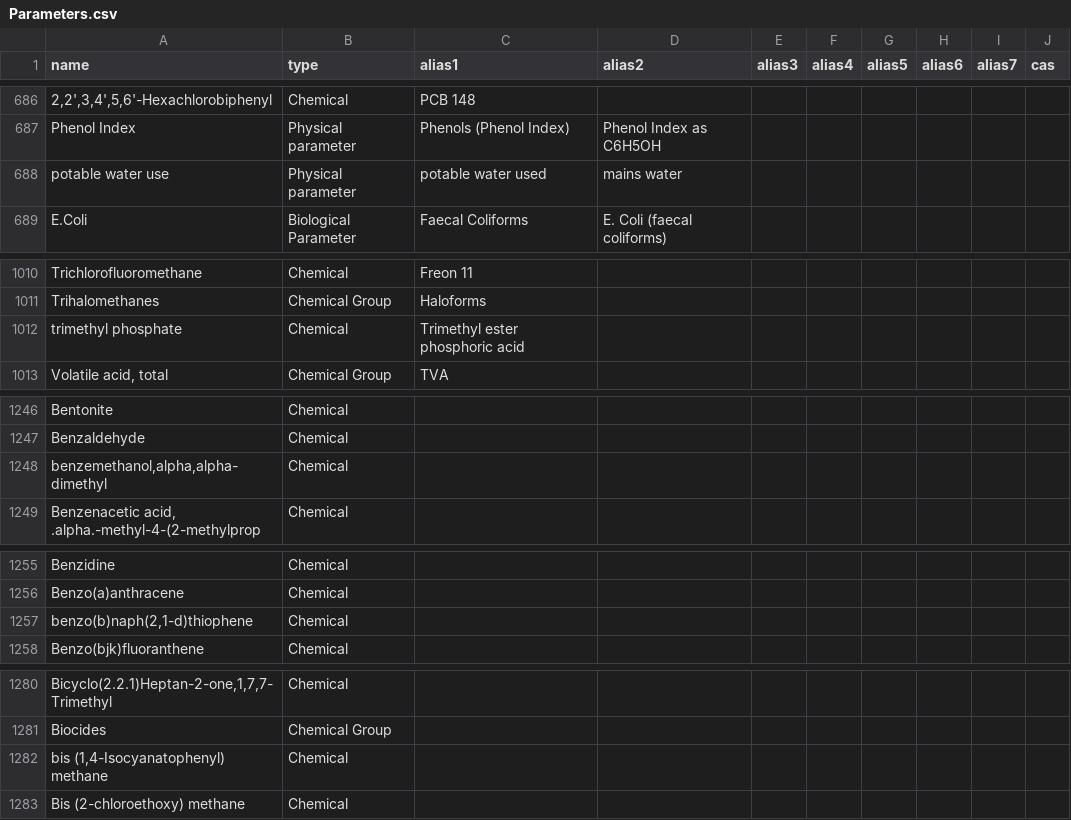
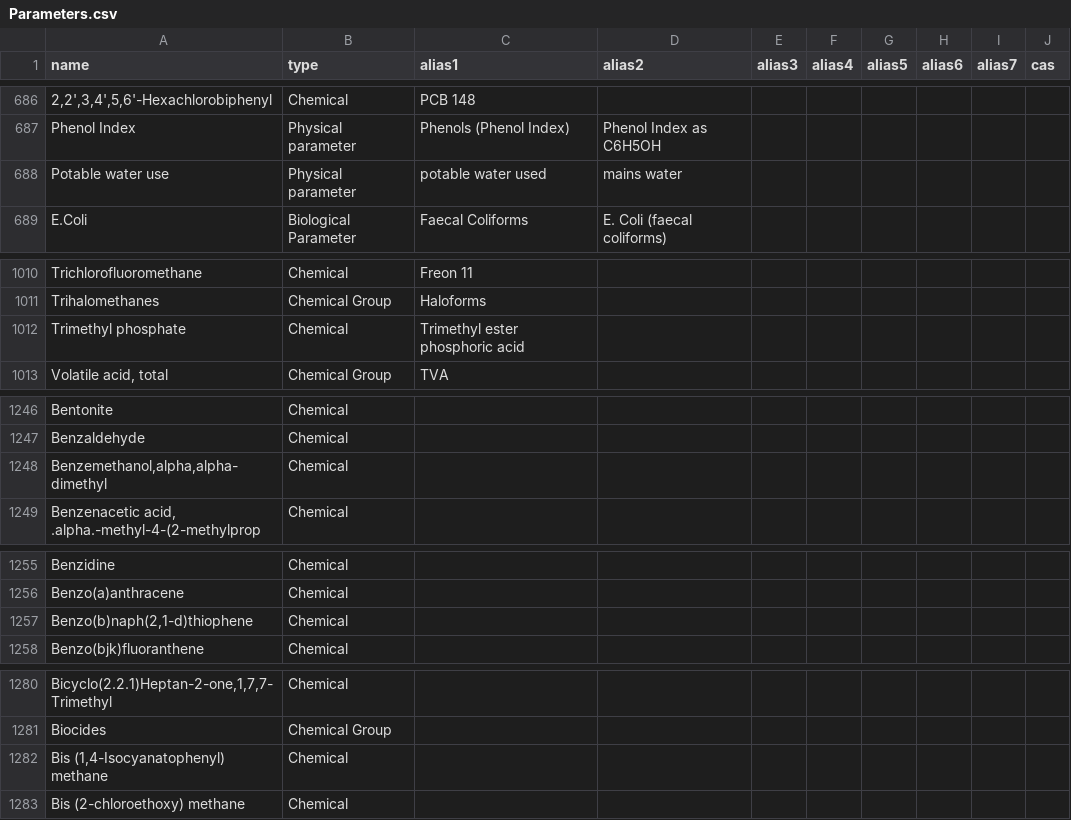
Before and after one commit to DEFRA/data-returns-data-exchange, a CSV file: src/main/resources/db/data/Parameters.csv, drawn as a sheet; only a part is shown, gaps mark what is left out; the diff covers the shown part only.

```diff
--- a/src/main/resources/db/data/Parameters.csv
+++ b/src/main/resources/db/data/Parameters.csv
@@ -687,3 +687,3 @@
 "Phenol Index","Physical parameter","Phenols (Phenol Index)","Phenol Index as C6H5OH",,,,,,
-"potable water use","Physical parameter","potable water used","mains water",,,,,,
+"Potable water use","Physical parameter","potable water used","mains water",,,,,,
 "E.Coli","Biological Parameter","Faecal Coliforms","E. Coli (faecal coliforms)",,,,,,
@@ -1011,3 +1011,3 @@
 "Trihalomethanes","Chemical Group","Haloforms",,,,,,,
-"trimethyl phosphate","Chemical","Trimethyl ester phosphoric acid",,,,,,,
+"Trimethyl phosphate","Chemical","Trimethyl ester phosphoric acid",,,,,,,
 "Volatile acid, total","Chemical Group","TVA",,,,,,,
@@ -1247,3 +1247,3 @@
 "Benzaldehyde","Chemical",,,,,,,,
-"benzemethanol,alpha,alpha-dimethyl","Chemical",,,,,,,,
+"Benzemethanol,alpha,alpha-dimethyl","Chemical",,,,,,,,
 "Benzenacetic acid, .alpha.-methyl-4-(2-methylprop","Chemical",,,,,,,,
@@ -1256,3 +1256,3 @@
 "Benzo(a)anthracene","Chemical",,,,,,,,
-"benzo(b)naph(2,1-d)thiophene","Chemical",,,,,,,,
+"Benzo(b)naph(2,1-d)thiophene","Chemical",,,,,,,,
 "Benzo(bjk)fluoranthene","Chemical",,,,,,,,
@@ -1281,3 +1281,3 @@
 "Biocides","Chemical Group",,,,,,,,
-"bis (1,4-Isocyanatophenyl) methane","Chemical",,,,,,,,
+"Bis (1,4-Isocyanatophenyl) methane","Chemical",,,,,,,,
 "Bis (2-chloroethoxy) methane","Chemical",,,,,,,,
```
Also changed, not shown: 30 edited cells elsewhere in this file.
